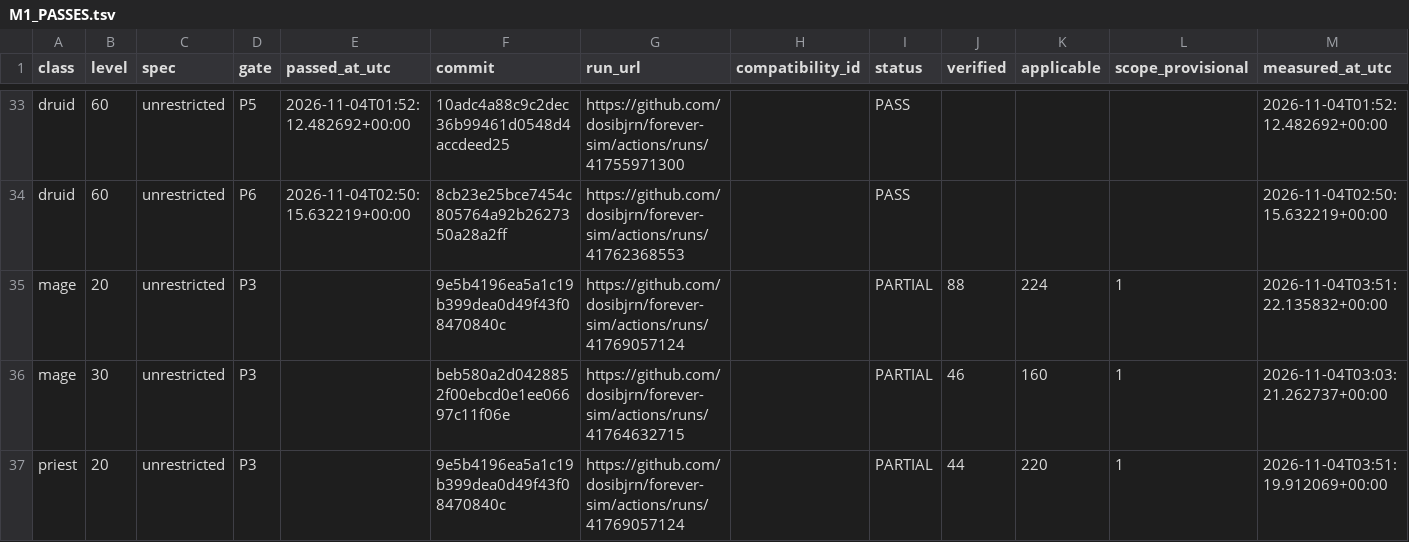
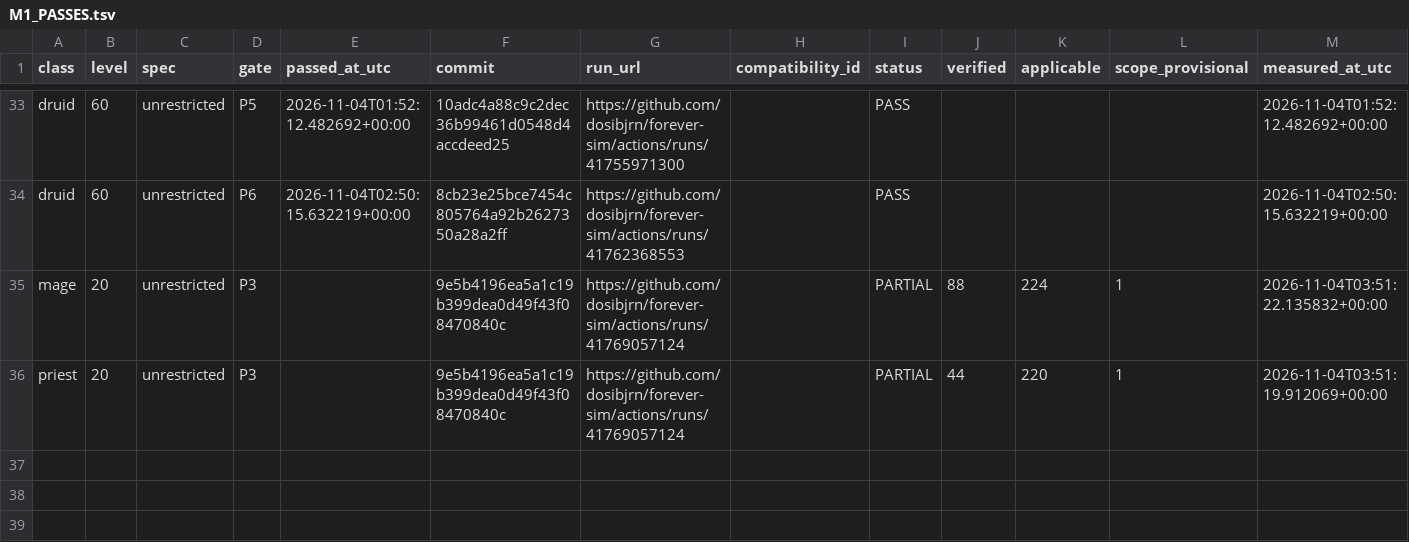
Before and after one commit to dosibjrn/forever-sim, a TSV file: docs/planning/M1_PASSES.tsv, drawn as a sheet; only a part is shown, gaps mark what is left out.

```diff
--- a/docs/planning/M1_PASSES.tsv
+++ b/docs/planning/M1_PASSES.tsv
@@ -35,3 +35,2 @@ druid	60	unrestricted	P6	2026-11-04T02:50:15.632219+00:00	8cb23e25bce7454c805764
 mage	20	unrestricted	P3		9e5b4196ea5a1c19b399dea0d49f43f08470840c	https://github.com/dosibjrn/forever-sim/actions/runs/41769057124		PARTIAL	88	224	1	2026-11-04T03:51:22.135832+00:00
-mage	30	unrestricted	P3		beb580a2d0428852f00ebcd0e1ee06697c11f06e	https://github.com/dosibjrn/forever-sim/actions/runs/41764632715		PARTIAL	46	160	1	2026-11-04T03:03:21.262737+00:00
 priest	20	unrestricted	P3		9e5b4196ea5a1c19b399dea0d49f43f08470840c	https://github.com/dosibjrn/forever-sim/actions/runs/41769057124		PARTIAL	44	220	1	2026-11-04T03:51:19.912069+00:00
```
Also changed, not shown: 1 other file.
